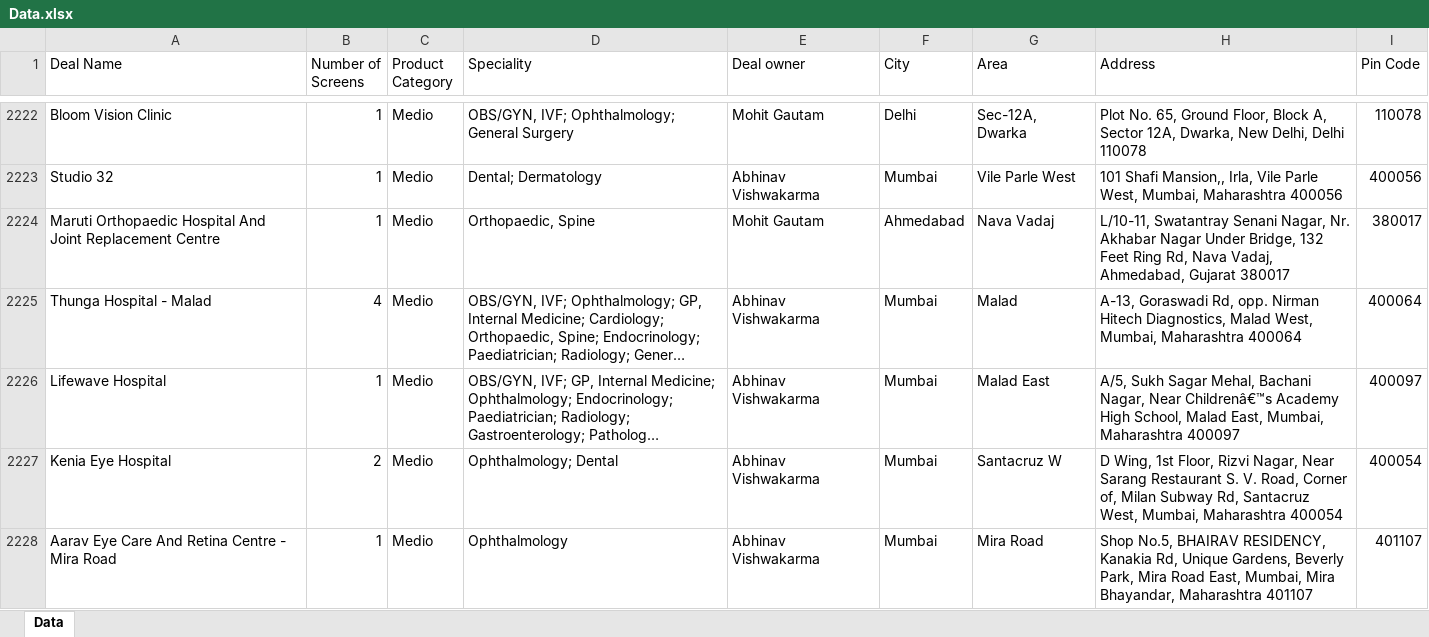
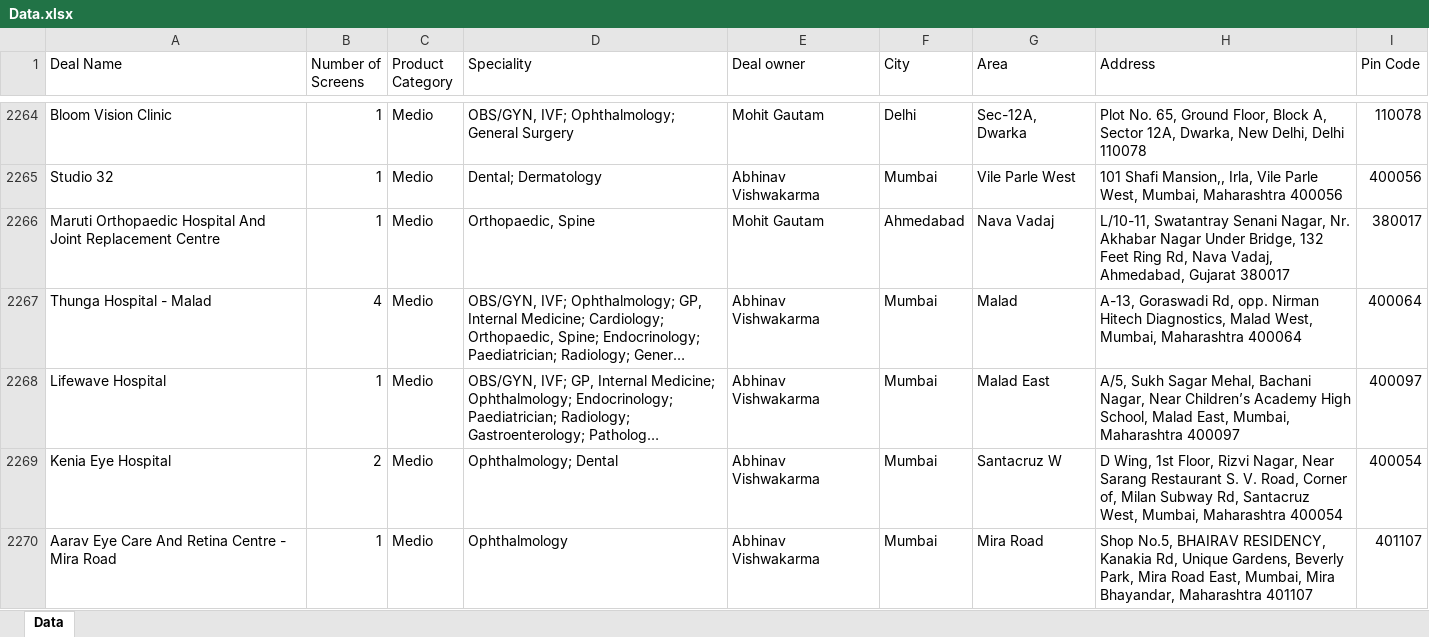
Before and after one commit to rsharmaeremedium/RefencesClient, an Excel workbook: Data.xlsx, sheet Data, drawn as a sheet; only a part is shown, gaps mark what is left out; long unchanged cells end in …; values as stored, in another font and other column widths than the file's, no cell formats; addresses are those after the commit; the diff covers the shown part only; the diff names each change by its address in the sheet, - before the commit and + after, or states it on an @@ line.

```diff
--- a/Data.xlsx (sheet Data)
+++ b/Data.xlsx (sheet Data)
-H2268 (Address): …Nagar, Near Childrenâ€™s Academy High…
+H2268 (Address): …Nagar, Near Children’s Academy High…
```
Also changed, not shown: 54 added rows, 14 removed rows and 60 edited cells elsewhere in this sheet, cell formats, 1 other file.
